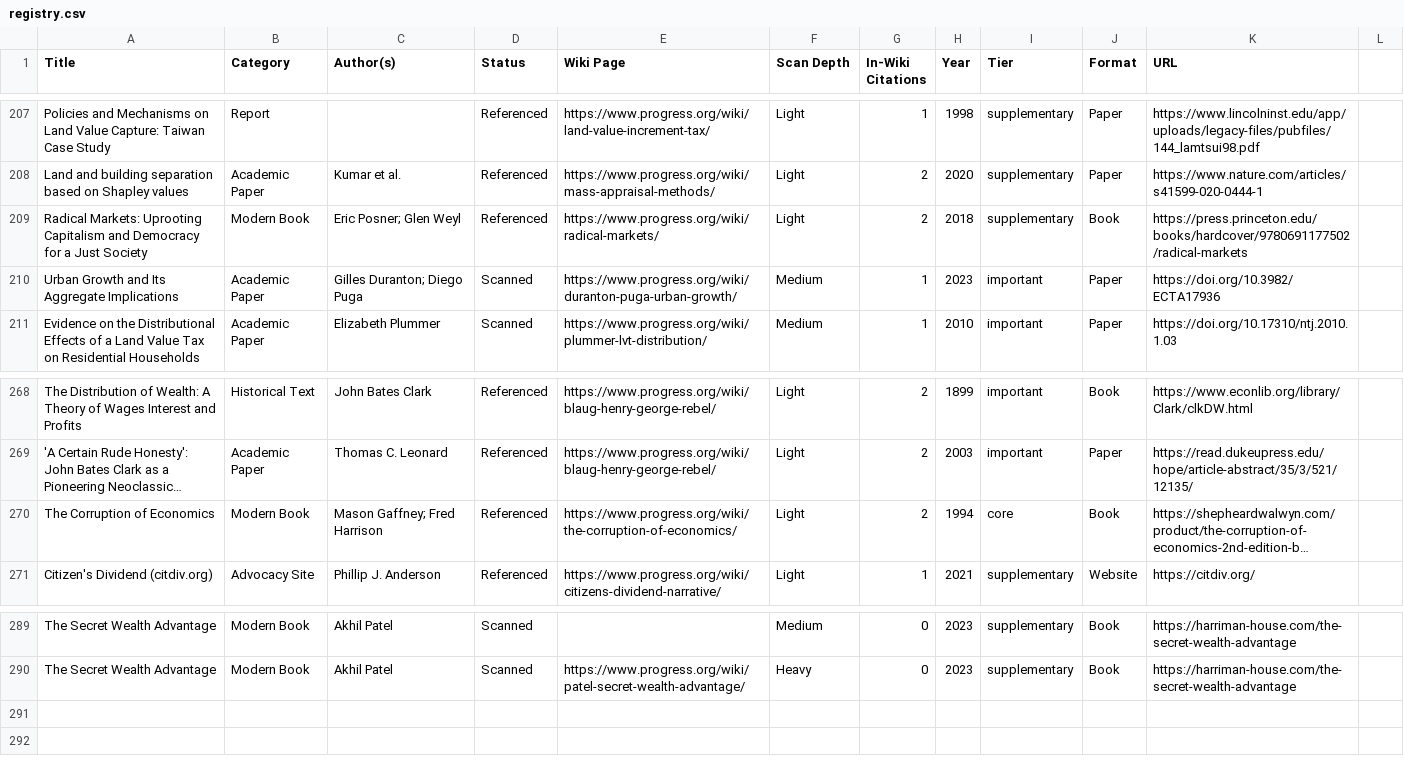
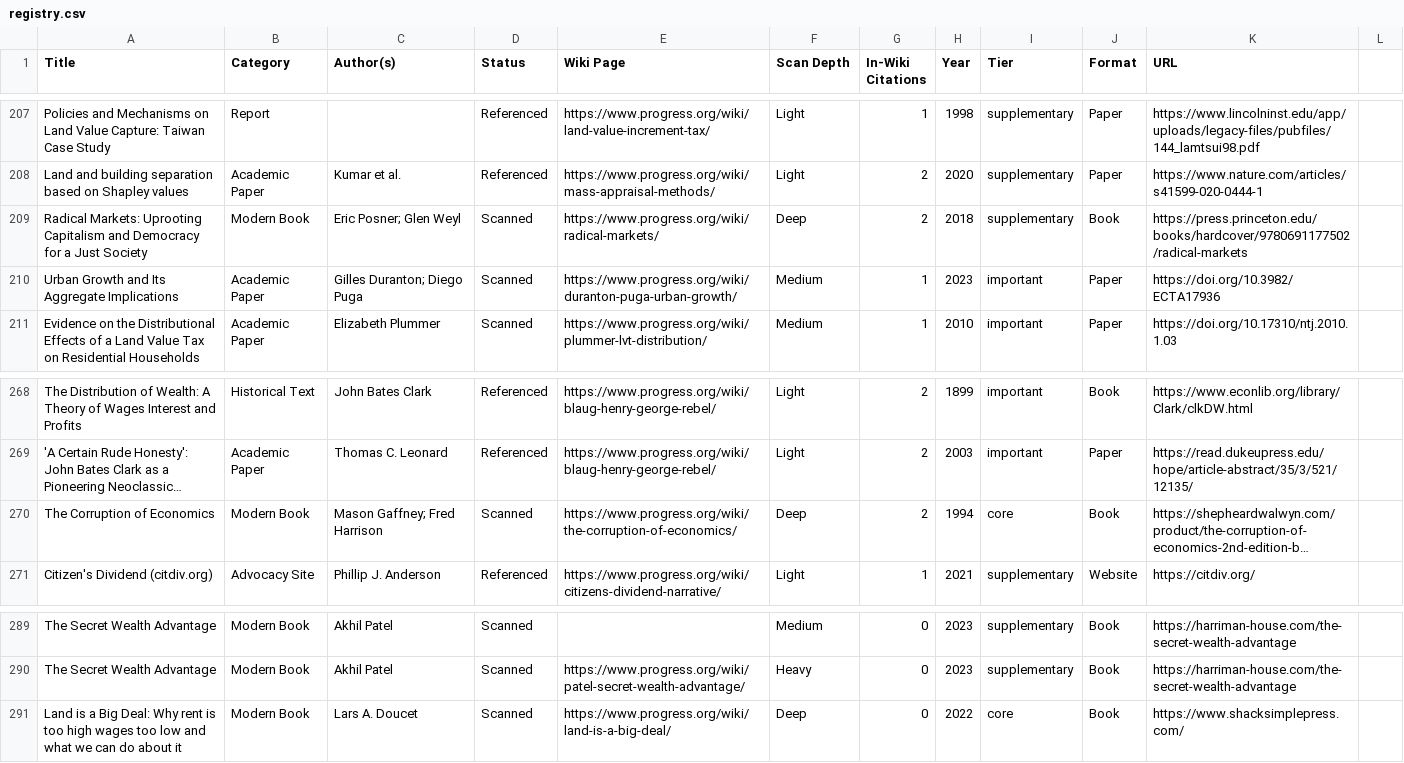
Before and after one commit to floydmari/georgism-wiki, a CSV file: sources/registry.csv, drawn as a sheet; only a part is shown, gaps mark what is left out; long unchanged cells end in …; the diff names each change by its address in the sheet, - before the commit and + after, or states it on an @@ line.

Commit message:
content: add Land is a Big Deal + Corruption of Economics book pages, update registry (DEEPEN-SCAN tier:T1 by:hermes)

```diff
--- a/sources/registry.csv
+++ b/sources/registry.csv
-D209 (Status): Referenced
+D209 (Status): Scanned
-F209 (Scan Depth): Light
+F209 (Scan Depth): Deep
-D270 (Status): Referenced
+D270 (Status): Scanned
-F270 (Scan Depth): Light
+F270 (Scan Depth): Deep
+row 291: Land is a Big Deal: Why rent is too high wages too low and what we can do about it | Modern Book | Lars A. Doucet | Scanned | https://www.progress.org/wiki/land-is-a-big-deal/ | Deep | 0 | 2022 | core | Book | https://www.shacksimplepress.com/
```
Also changed, not shown: 2 other files.
